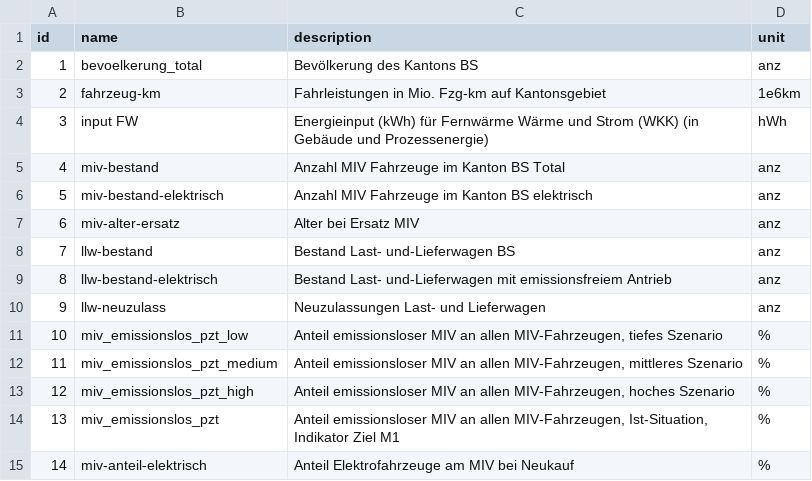
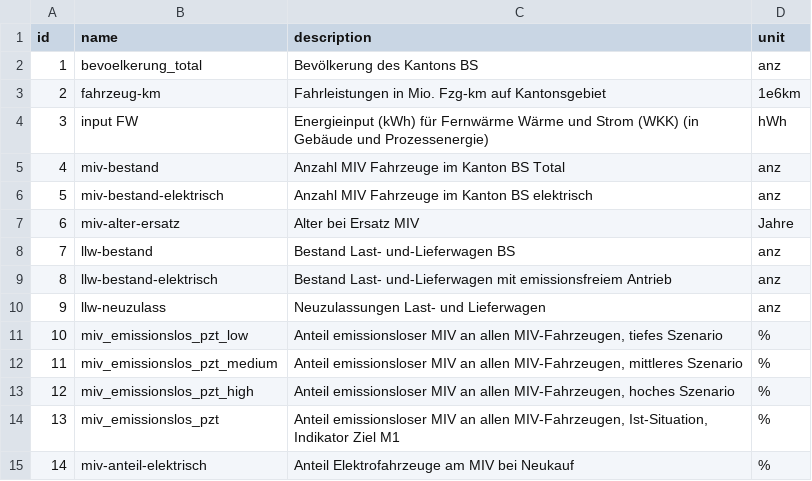
Before and after one commit to lcalmbach/climate-strategy-bs, a CSV file: source/data/dataset.csv, drawn as a sheet.

```diff
--- a/source/data/dataset.csv
+++ b/source/data/dataset.csv
@@ -6,3 +6,3 @@ id;name;description;unit
 5;miv-bestand-elektrisch;Anzahl MIV Fahrzeuge im Kanton BS elektrisch;anz
-6;miv-alter-ersatz;Alter bei Ersatz MIV;anz
+6;miv-alter-ersatz;Alter bei Ersatz MIV;Jahre
 7;llw-bestand;Bestand Last- und-Lieferwagen BS;anz
```
Also changed, not shown: source/data/factors.csv, source/data/references.csv, 10 other files.
